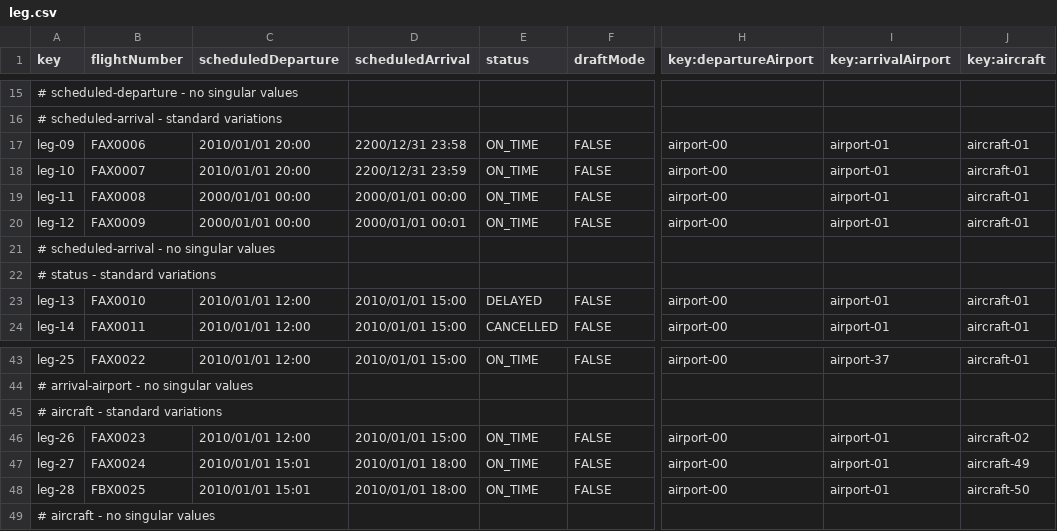
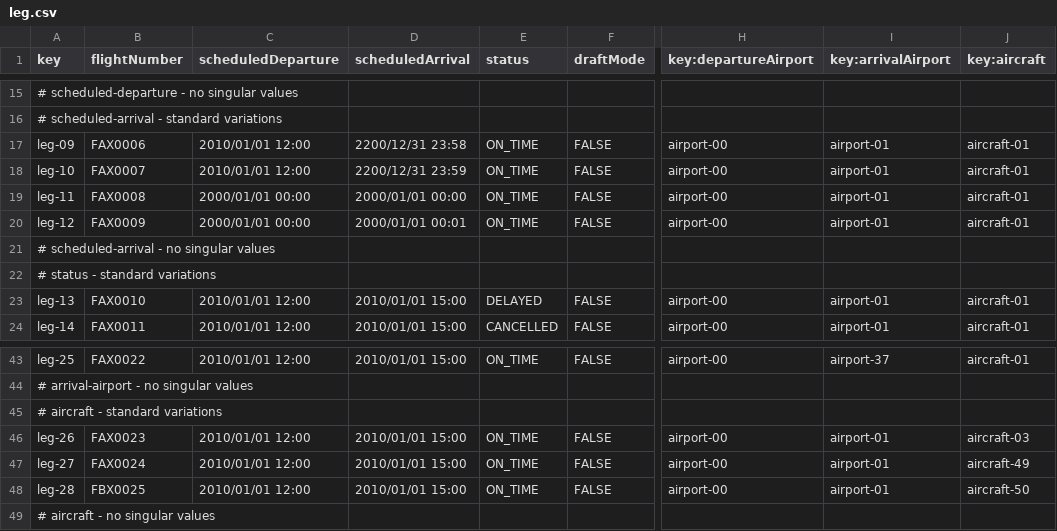
Before and after one commit to BVP2455/Acme-ANS-C2, a CSV file: src/main/resources/WEB-INF/data/sample/leg.csv, drawn as a sheet; only a part is shown, gaps mark what is left out; the diff names each change by its address in the sheet, - before the commit and + after, or states it on an @@ line.

```diff
--- a/src/main/resources/WEB-INF/data/sample/leg.csv
+++ b/src/main/resources/WEB-INF/data/sample/leg.csv
-C17:C18 (scheduledDeparture): 2010/01/01 20:00
+C17:C18 (scheduledDeparture): 2010/01/01 12:00
-J46 (key:aircraft): aircraft-02
+J46 (key:aircraft): aircraft-03
-C47:C48 (scheduledDeparture): 2010/01/01 15:01
+C47:C48 (scheduledDeparture): 2010/01/01 12:00
-D47:D48 (scheduledArrival): 2010/01/01 18:00
+D47:D48 (scheduledArrival): 2010/01/01 15:00
```
Also changed, not shown: src/main/resources/WEB-INF/data/sample/airline.csv, src/main/resources/WEB-INF/data/sample/flight.csv, 13 other files.
